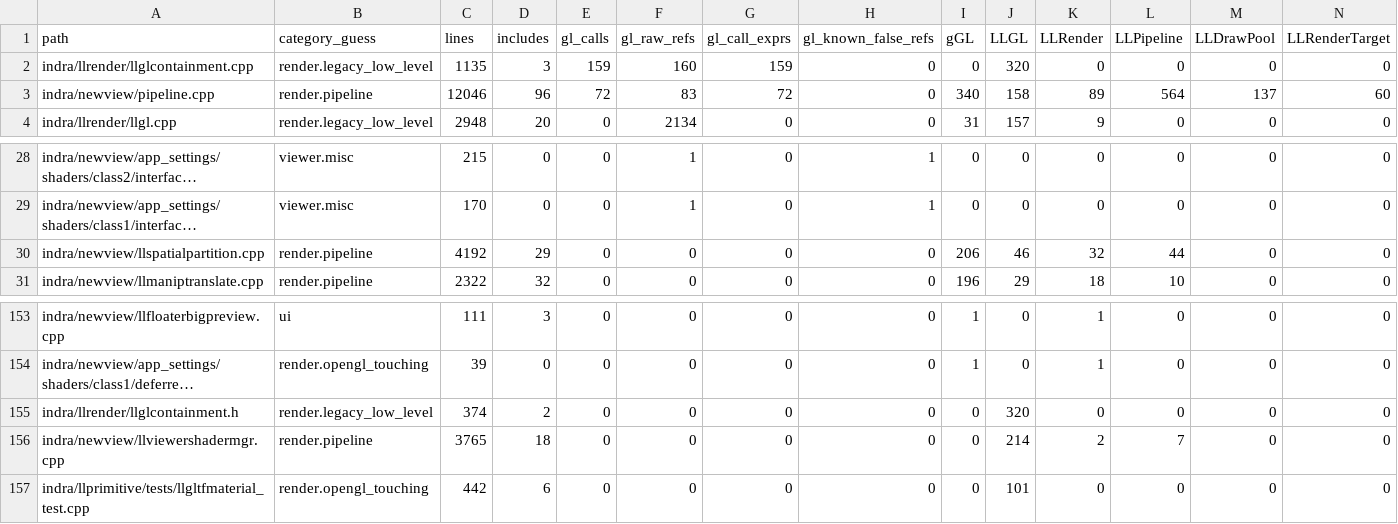
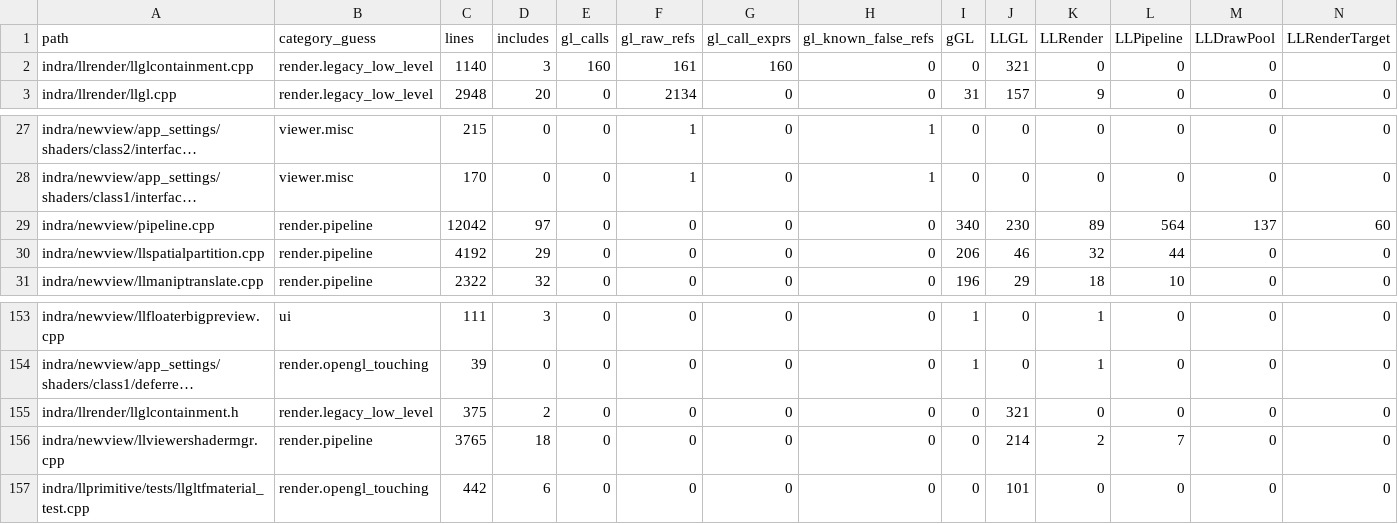
Before and after one commit to Minuit-Ferina/Mare-viewer, a CSV file: docs/architecture/generated/source_inventory.csv, drawn as a sheet; only a part is shown, gaps mark what is left out; long unchanged cells end in …; removed rows and columns are numbered as before the commit, all else as after; rows hold the shown columns only; the diff names each change by its address in the sheet, - before the commit and + after, or states it on an @@ line.

Commit message:
render: contain pipeline gl calls

```diff
--- a/docs/architecture/generated/source_inventory.csv
+++ b/docs/architecture/generated/source_inventory.csv
-C2 (lines): 1135
+C2 (lines): 1140
-E2 (gl_calls): 159
+E2 (gl_calls): 160
-F2 (gl_raw_refs): 160
+F2 (gl_raw_refs): 161
-G2 (gl_call_exprs): 159
+G2 (gl_call_exprs): 160
-J2 (LLGL): 320
+J2 (LLGL): 321
-row 3: indra/newview/pipeline.cpp | render.pipeline | 12046 | 96 | 72 | 83 | 72 | 0 | 340 | 158 | 89 | 564 | 137 | 60
+row 29: indra/newview/pipeline.cpp | render.pipeline | 12042 | 97 | 0 | 0 | 0 | 0 | 340 | 230 | 89 | 564 | 137 | 60
-C155 (lines): 374
+C155 (lines): 375
-J155 (LLGL): 320
+J155 (LLGL): 321
```
Also changed, not shown: 5 other files.
